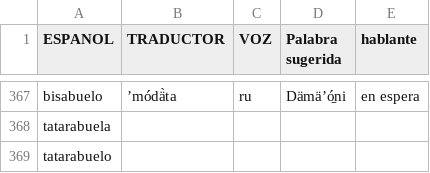
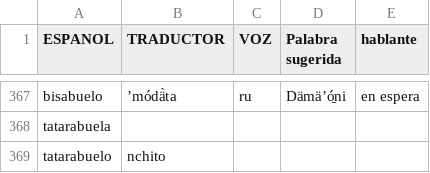
Before and after one commit to damaonihokani-cyber/diccionario, a CSV file: yum.csv, drawn as a sheet; only a part is shown, gaps mark what is left out.

Commit message:
Actualización con BOM UTF-8 para Ñaño Otomí - 2026-09-23T15:55:28.718Z

```diff
--- a/yum.csv
+++ b/yum.csv
@@ -368,2 +368,2 @@ bisabuelo	ʼmódä̀ta 	ru	Dämäʼó̱ni 	en espera
 tatarabuela				
-tatarabuelo				
+tatarabuelo	nchito			
```
